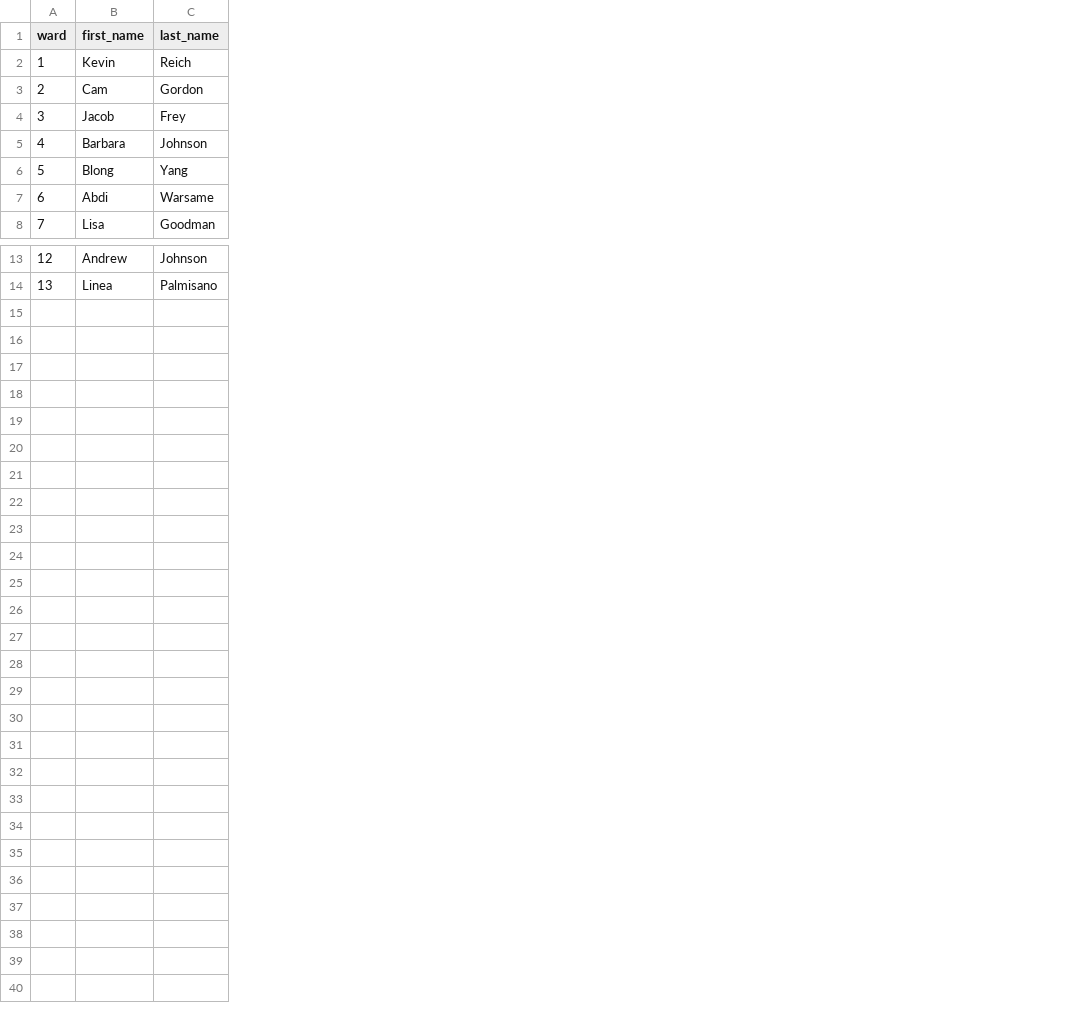
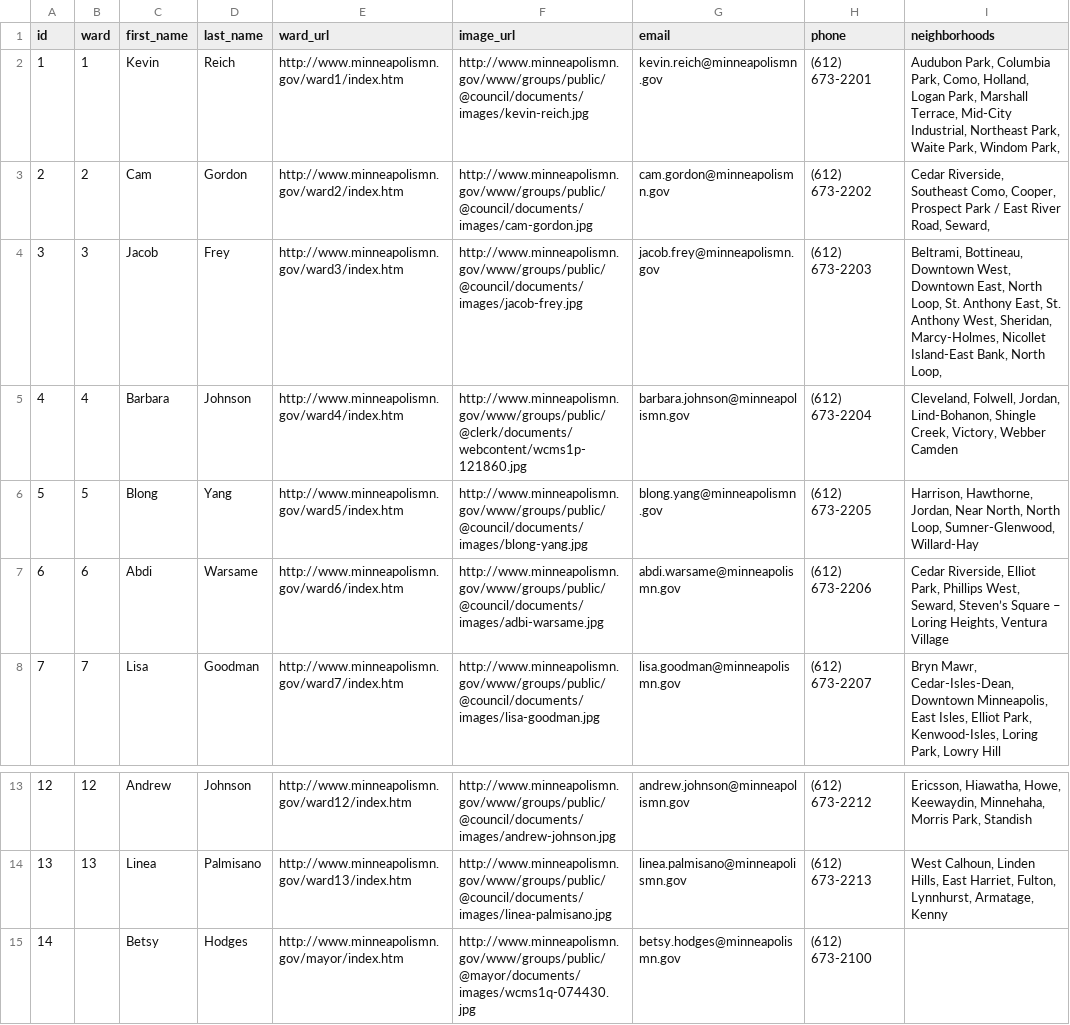
Before and after one commit to ourcity/minneapolis, a CSV file: data/council_members.csv, drawn as a sheet; only a part is shown, gaps mark what is left out; the diff names each change by its address in the sheet, - before the commit and + after, or states it on an @@ line.

Commit message:
added committee member rake task and csv

```diff
--- a/data/council_members.csv
+++ b/data/council_members.csv
+column A (id), rows 2-8: 1 | 2 | 3 | 4 | 5 | 6 | 7; rows 13-14: 12 | 13
+column E (ward_url), rows 2-8: http://www.minneapolismn.gov/ward1/index.htm | http://www.minneapolismn.gov/ward2/index.htm | http://www.minneapolismn.gov/ward3/index.htm | http://www.minneapolismn.gov/ward4/index.htm | http://www.minneapolismn.gov/ward5/index.htm | http://www.minneapolismn.gov/ward6/index.htm | http://www.minneapolismn.gov/ward7/index.htm; rows 13-14: http://www.minneapolismn.gov/ward12/index.htm | http://www.minneapolismn.gov/ward13/index.htm
+column F (image_url), rows 2-8: http://www.minneapolismn.gov/www/groups/public/@council/documents/images/kevin-reich.jpg | http://www.minneapolismn.gov/www/groups/public/@council/documents/images/cam-gordon.jpg | http://www.minneapolismn.gov/www/groups/public/@council/documents/images/jacob-frey.jpg | http://www.minneapolismn.gov/www/groups/public/@clerk/documents/webcontent/wcms1p-121860.jpg | http://www.minneapolismn.gov/www/groups/public/@council/documents/images/blong-yang.jpg | http://www.minneapolismn.gov/www/groups/public/@council/documents/images/adbi-warsame.jpg | http://www.minneapolismn.gov/www/groups/public/@council/documents/images/lisa-goodman.jpg; rows 13-14: http://www.minneapolismn.gov/www/groups/public/@council/documents/images/andrew-johnson.jpg | http://www.minneapolismn.gov/www/groups/public/@council/documents/images/linea-palmisano.jpg
+column G (email), rows 2-8: kevin.reich@minneapolismn.gov | cam.gordon@minneapolismn.gov | jacob.frey@minneapolismn.gov | barbara.johnson@minneapolismn.gov | blong.yang@minneapolismn.gov | abdi.warsame@minneapolismn.gov | lisa.goodman@minneapolismn.gov; rows 13-14: andrew.johnson@minneapolismn.gov | linea.palmisano@minneapolismn.gov
+column H (phone), rows 2-8: (612) 673-2201 | (612) 673-2202 | (612) 673-2203 | (612) 673-2204 | (612) 673-2205 | (612) 673-2206 | (612) 673-2207; rows 13-14: (612) 673-2212 | (612) 673-2213
+column I (neighborhoods), rows 2-8: Audubon Park, Columbia Park, Como, Holland, Logan Park, Marshall Terrace, Mid-City Industrial, Northeast Park, Waite Park, Windom Park, | Cedar Riverside, Southeast Como, Cooper, Prospect Park / East River Road, Seward, | Beltrami, Bottineau, Downtown West, Downtown East, North Loop, St. Anthony East, St. Anthony West, Sheridan, Marcy-Holmes, Nicollet Island-East Bank, North Loop, | Cleveland, Folwell, Jordan, Lind-Bohanon, Shingle Creek, Victory, Webber Camden | Harrison, Hawthorne, Jordan, Near North, North Loop, Sumner-Glenwood, Willard-Hay | Cedar Riverside, Elliot Park, Phillips West, Seward, Steven’s Square – Loring Heights, Ventura Village | Bryn Mawr, Cedar-Isles-Dean, Downtown Minneapolis, East Isles, Elliot Park, Kenwood-Isles, Loring Park, Lowry Hill; rows 13-14: Ericsson, Hiawatha, Howe, Keewaydin, Minnehaha, Morris Park, Standish | West Calhoun, Linden Hills, East Harriet, Fulton, Lynnhurst, Armatage, Kenny
+row 15: 14 |  | Betsy | Hodges | http://www.minneapolismn.gov/mayor/index.htm | http://www.minneapolismn.gov/www/groups/public/@mayor/documents/images/wcms1q-074430.jpg | betsy.hodges@minneapolismn.gov | (612) 673-2100
```
Also changed, not shown: data/committees.csv, 4 other files.
